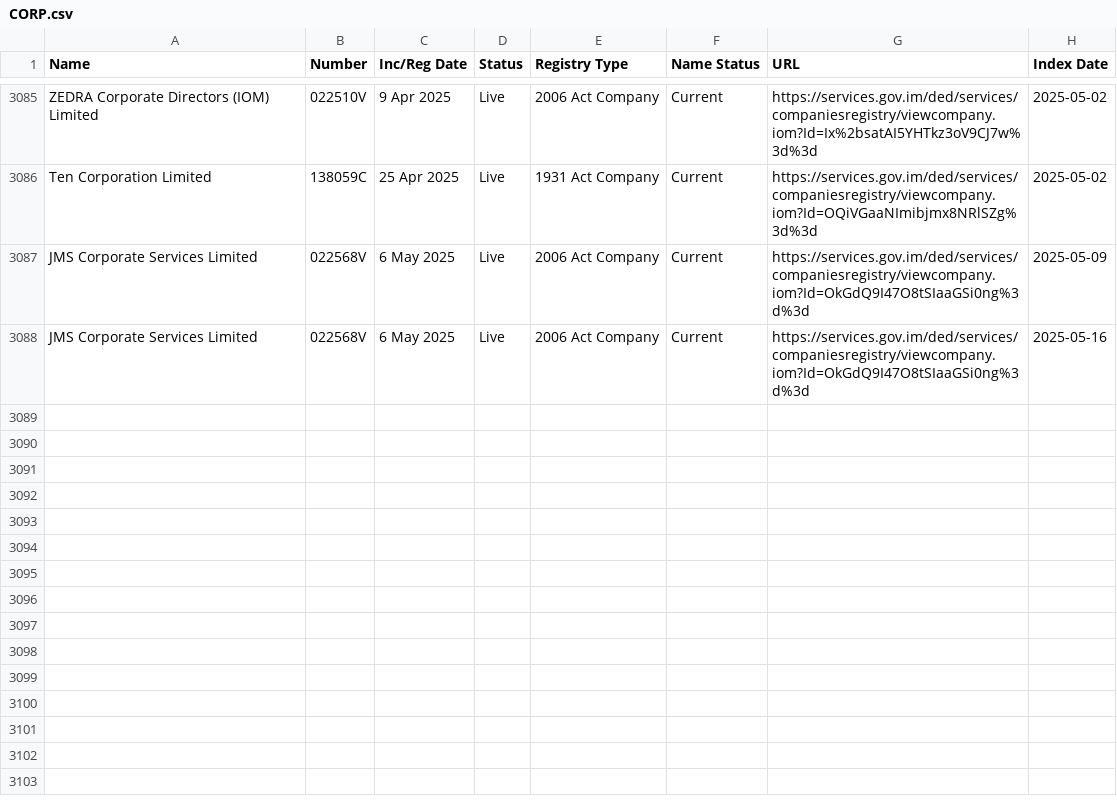
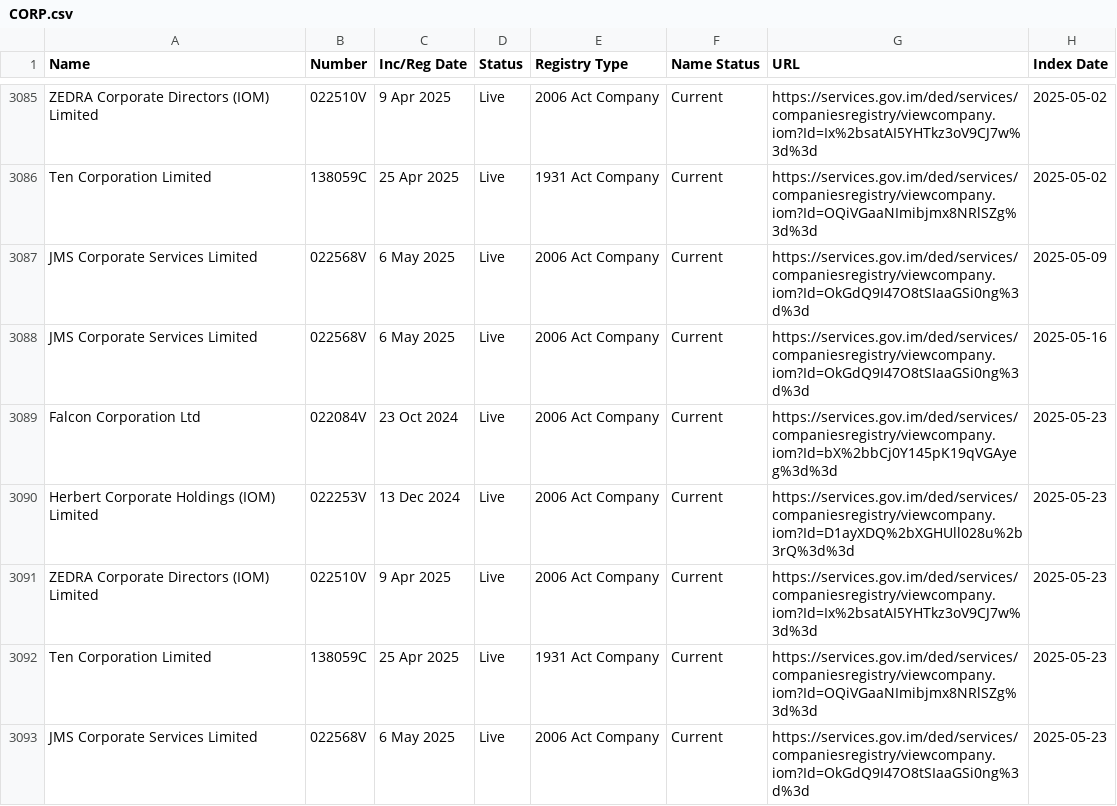
Before and after one commit to dankarran/isleofman-opendata, a CSV file: data/gov.im/companies/sources/search/names/CORP.csv, drawn as a sheet; only a part is shown, gaps mark what is left out; the diff names each change by its address in the sheet, - before the commit and + after, or states it on an @@ line.

```diff
--- a/data/gov.im/companies/sources/search/names/CORP.csv
+++ b/data/gov.im/companies/sources/search/names/CORP.csv
+row 3089: Falcon Corporation Ltd | 022084V | 23 Oct 2024 | Live | 2006 Act Company | Current | https://services.gov.im/ded/services/companiesregistry/viewcompany.iom?Id=bX%2bbCj0Y145pK19qVGAyeg%3d%3d | 2025-05-23
+row 3090: Herbert Corporate Holdings (IOM) Limited | 022253V | 13 Dec 2024 | Live | 2006 Act Company | Current | https://services.gov.im/ded/services/companiesregistry/viewcompany.iom?Id=D1ayXDQ%2bXGHUll028u%2b3rQ%3d%3d | 2025-05-23
+row 3091: ZEDRA Corporate Directors (IOM) Limited | 022510V | 9 Apr 2025 | Live | 2006 Act Company | Current | https://services.gov.im/ded/services/companiesregistry/viewcompany.iom?Id=Ix%2bsatAI5YHTkz3oV9CJ7w%3d%3d | 2025-05-23
+row 3092: Ten Corporation Limited | 138059C | 25 Apr 2025 | Live | 1931 Act Company | Current | https://services.gov.im/ded/services/companiesregistry/viewcompany.iom?Id=OQiVGaaNImibjmx8NRlSZg%3d%3d | 2025-05-23
+row 3093: JMS Corporate Services Limited | 022568V | 6 May 2025 | Live | 2006 Act Company | Current | https://services.gov.im/ded/services/companiesregistry/viewcompany.iom?Id=OkGdQ9I47O8tSIaaGSi0ng%3d%3d | 2025-05-23
```
Also changed, not shown: data/gov.im/companies/sources/search/names/FOUNDATION.csv, data/gov.im/companies/sources/search/names/INC.csv, 12 other files.
